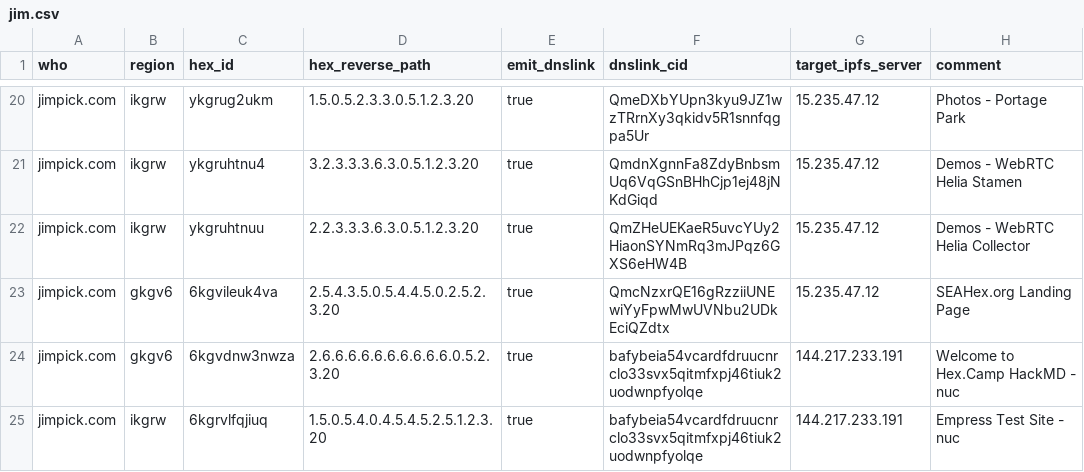
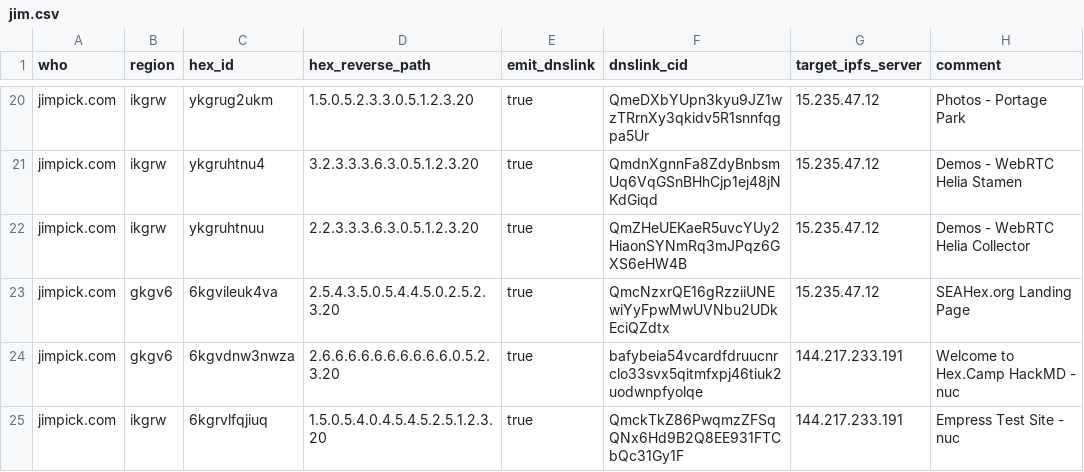
Before and after one commit to hexcamp/hexcamp-coredns, a CSV file: generator/sites/jim.csv, drawn as a sheet; only a part is shown, gaps mark what is left out.

Commit message:
Update CID

```diff
--- a/generator/sites/jim.csv
+++ b/generator/sites/jim.csv
@@ -24,2 +24,2 @@ jimpick.com,gkgv6,6kgvileuk4va,2.5.4.3.5.0.5.4.4.5.0.2.5.2.3.20,true,QmcNzxrQE16
 jimpick.com,gkgv6,6kgvdnw3nwza,2.6.6.6.6.6.6.6.6.6.6.0.5.2.3.20,true,bafybeia54vcardfdruucnrclo33svx5qitmfxpj46tiuk2uodwnpfyolqe,144.217.233.191,"Welcome to Hex.Camp HackMD - nuc"
-jimpick.com,ikgrw,6kgrvlfqjiuq,1.5.0.5.4.0.4.5.4.5.2.5.1.2.3.20,true,bafybeia54vcardfdruucnrclo33svx5qitmfxpj46tiuk2uodwnpfyolqe,144.217.233.191,"Empress Test Site - nuc"
+jimpick.com,ikgrw,6kgrvlfqjiuq,1.5.0.5.4.0.4.5.4.5.2.5.1.2.3.20,true,QmckTkZ86PwqmzZFSqQNx6Hd9B2Q8EE931FTCbQc31Gy1F,144.217.233.191,"Empress Test Site - nuc"
```
